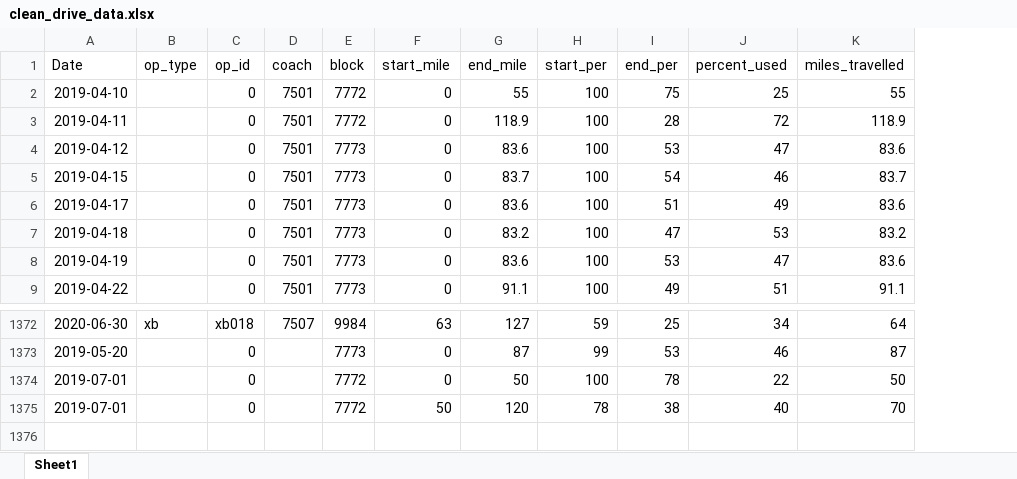
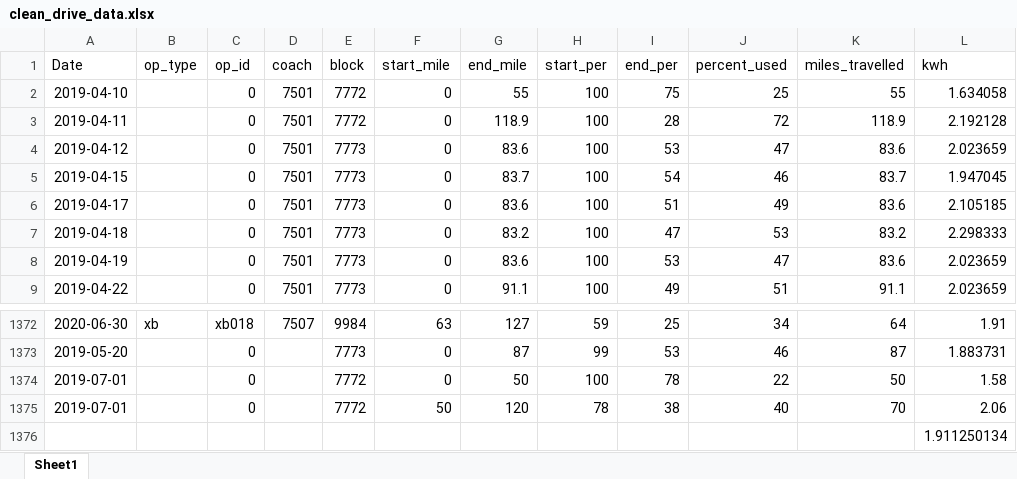
Before and after one commit to rec224/ElectricTransitSim, an Excel workbook: clean_drive_data.xlsx, sheet Sheet1, drawn as a sheet; only a part is shown, gaps mark what is left out; values as stored, in another font and other column widths than the file's, no borders; the diff names each change by its address in the sheet, - before the commit and + after, or states it on an @@ line.

```diff
--- a/clean_drive_data.xlsx (sheet Sheet1)
+++ b/clean_drive_data.xlsx (sheet Sheet1)
+column L (kwh), rows 2-9: 1.634058 | 2.192128 | 2.023659 | 1.947045 | 2.105185 | 2.298333 | 2.023659 | 2.023659; rows 1372-1375: 1.91 | 1.883731 | 1.58 | 2.06
+row 1376:  |  |  |  |  |  |  |  |  |  |  | 1.911250134
```
Also changed, not shown: 1 other file.
